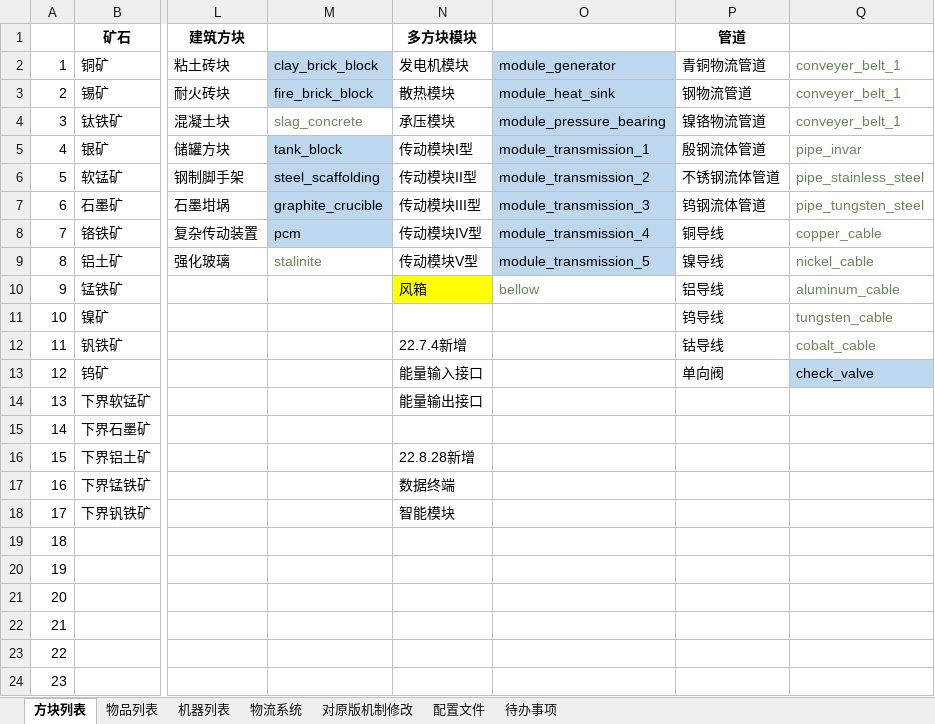
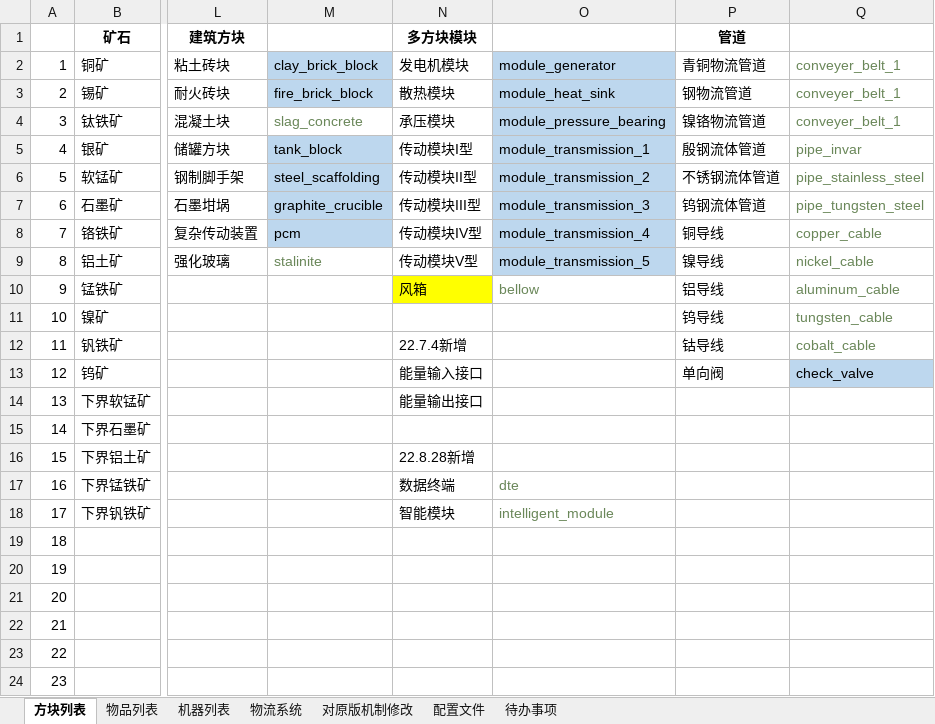
Before and after one commit to M-F-R-F/micro_machinery, an Excel workbook: 参考/资料/企划20200806.xlsx, sheet 方块列表, drawn as a sheet; only a part is shown, gaps mark what is left out; values as stored, in another font and other column widths than the file's, no borders; the diff names each change by its address in the sheet, - before the commit and + after, or states it on an @@ line.

```diff
--- a/参考/资料/企划20200806.xlsx (sheet 方块列表)
+++ b/参考/资料/企划20200806.xlsx (sheet 方块列表)
-O17: (empty)
+O17: dte
-O18: (empty)
+O18: intelligent_module
```
Also changed, not shown: sheet 机器列表, sheet 物品列表.
